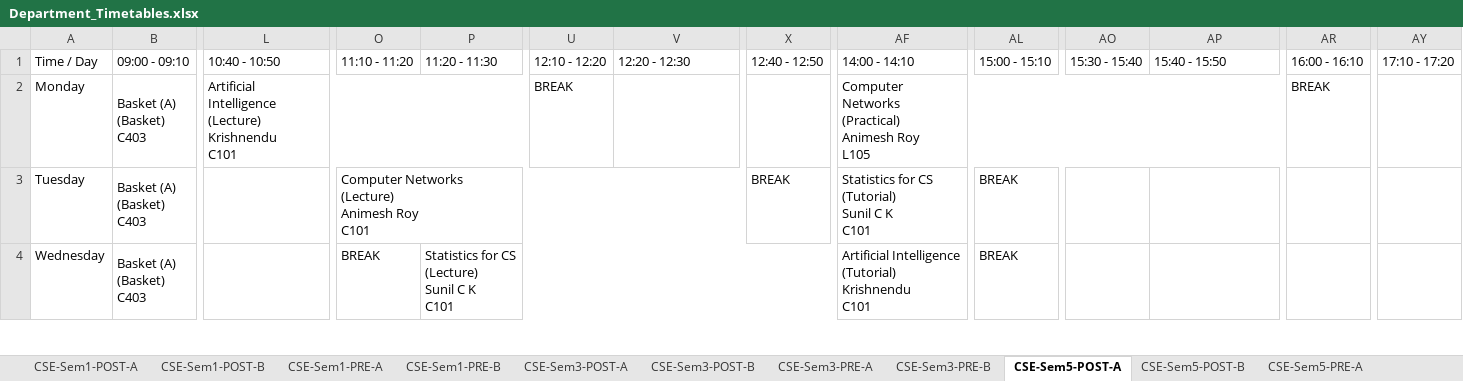
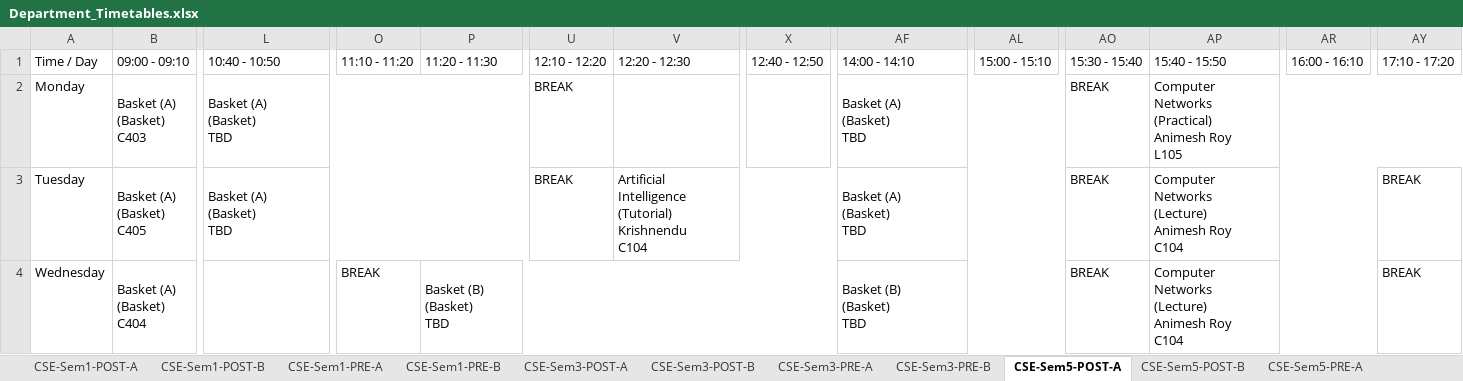
Before and after one commit to shriyanssahoo/Byte_Me, an Excel workbook: output/Department_Timetables.xlsx, sheet CSE-Sem5-POST-A, drawn as a sheet; only a part is shown, gaps mark what is left out; values as stored, in another font and other column widths than the file's, no cell formats; ↵ is a line break in a cell; the diff covers the shown part only; the diff names each change by its address in the sheet, - before the commit and + after, or states it on an @@ line.

```diff
--- a/output/Department_Timetables.xlsx (sheet CSE-Sem5-POST-A)
+++ b/output/Department_Timetables.xlsx (sheet CSE-Sem5-POST-A)
-L2 (10:40 - 10:50): Artificial Intelligence ↵ (Lecture) ↵ Krishnendu ↵ C101
+L2 (10:40 - 10:50): Basket (A) ↵ (Basket) ↵ TBD
-AF2 (14:00 - 14:10): Computer Networks ↵ (Practical) ↵ Animesh Roy ↵ L105
+AF2 (14:00 - 14:10): Basket (A) ↵ (Basket) ↵ TBD
-AF2:AQ2 merged
+AF2:AN2 merged
-AO2:AO4 (15:30 - 15:40): (empty)
+AO2:AO4 (15:30 - 15:40): BREAK
-AP2 (15:40 - 15:50): (empty)
+AP2 (15:40 - 15:50): Computer Networks ↵ (Practical) ↵ Animesh Roy ↵ L105
+AP2:BA2 merged
-AR2 (16:00 - 16:10): BREAK
+AR2 (16:00 - 16:10): (empty)
-B3 (09:00 - 09:10): Basket (A) ↵ (Basket) ↵ C403
+B3 (09:00 - 09:10): Basket (A) ↵ (Basket) ↵ C405
-L3 (10:40 - 10:50): (empty)
+L3 (10:40 - 10:50): Basket (A) ↵ (Basket) ↵ TBD
+L3:T3 merged
-O3 (11:10 - 11:20): Computer Networks ↵ (Lecture) ↵ Animesh Roy ↵ C101
+O3 (11:10 - 11:20): (empty)
-O3:W3 merged
-U3 (12:10 - 12:20): (empty)
+U3 (12:10 - 12:20): BREAK
-V3 (12:20 - 12:30): (empty)
+V3 (12:20 - 12:30): Artificial Intelligence ↵ (Tutorial) ↵ Krishnendu ↵ C104
+V3:AA3 merged
-X3 (12:40 - 12:50): BREAK
+X3 (12:40 - 12:50): (empty)
-AF3 (14:00 - 14:10): Statistics for CS ↵ (Tutorial) ↵ Sunil C K ↵ C101
+AF3 (14:00 - 14:10): Basket (A) ↵ (Basket) ↵ TBD
-AF3:AK3 merged
+AF3:AN3 merged
-AL3:AL4 (15:00 - 15:10): BREAK
+AL3:AL4 (15:00 - 15:10): (empty)
-AP3:AP4 (15:40 - 15:50): (empty)
+AP3:AP4 (15:40 - 15:50): Computer Networks ↵ (Lecture) ↵ Animesh Roy ↵ C104
+AP3:AX3 merged
-AY3:AY4 (17:10 - 17:20): (empty)
+AY3:AY4 (17:10 - 17:20): BREAK
-B4 (09:00 - 09:10): Basket (A) ↵ (Basket) ↵ C403
+B4 (09:00 - 09:10): Basket (A) ↵ (Basket) ↵ C404
-P4 (11:20 - 11:30): Statistics for CS ↵ (Lecture) ↵ Sunil C K ↵ C101
+P4 (11:20 - 11:30): Basket (B) ↵ (Basket) ↵ TBD
-AF4 (14:00 - 14:10): Artificial Intelligence ↵ (Tutorial) ↵ Krishnendu ↵ C101
+AF4 (14:00 - 14:10): Basket (B) ↵ (Basket) ↵ TBD
-AF4:AK4 merged
+AF4:AN4 merged
+AP4:AX4 merged
```
Also changed, not shown: 24 edited cells and merged cells elsewhere in this sheet, sheet ECE-Sem7-POST, sheet ECE-Sem7-PRE, sheet CSE-Sem7-POST-A, sheet CSE-Sem7-POST-B, sheet CSE-Sem7-PRE-A, sheet CSE-Sem7-PRE-B, 25 more sheets, cell formats, output/Faculty_Timetables.xlsx, 3 other files.
